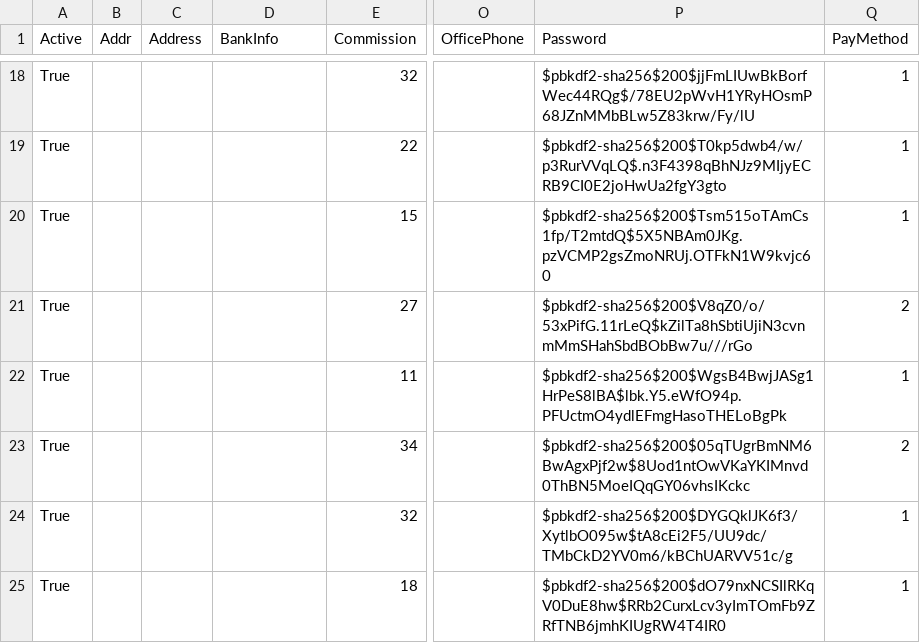
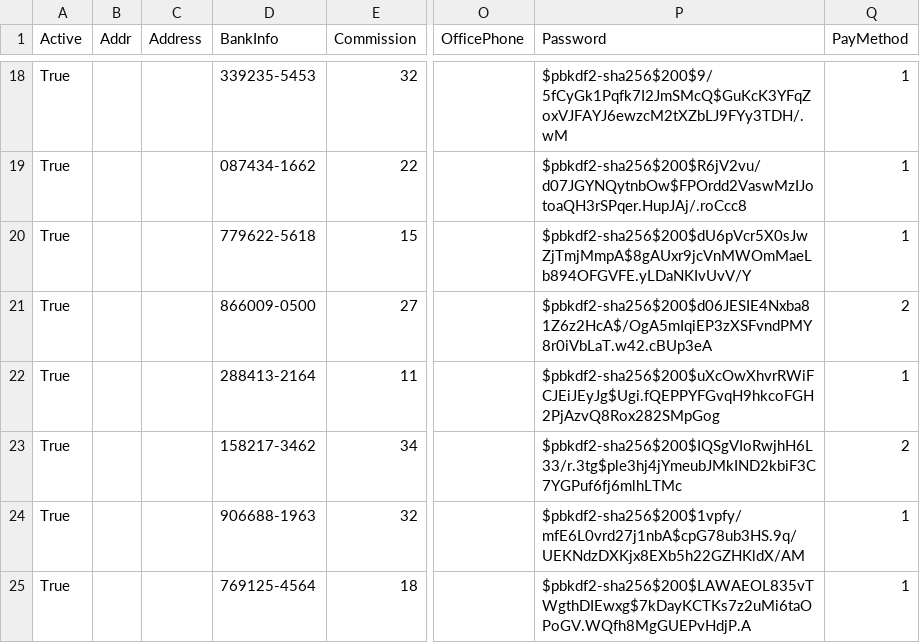
Before and after one commit to david3214/Team_2_CS_2450-601, a CSV file: database.csv, drawn as a sheet; only a part is shown, gaps mark what is left out; the diff covers the shown part only; the diff names each change by its address in the sheet, - before the commit and + after, or states it on an @@ line.

```diff
--- a/database.csv
+++ b/database.csv
-D18 (BankInfo): (empty)
+D18 (BankInfo): 339235-5453
-P18 (Password): $pbkdf2-sha256$200$jjFmLIUwBkBorfWec44RQg$/78EU2pWvH1YRyHOsmP68JZnMMbBLw5Z83krw/Fy/lU
+P18 (Password): $pbkdf2-sha256$200$9/5fCyGk1Pqfk7I2JmSMcQ$GuKcK3YFqZoxVJFAYJ6ewzcM2tXZbLJ9FYy3TDH/.wM
-D19 (BankInfo): (empty)
+D19 (BankInfo): 087434-1662
-P19 (Password): $pbkdf2-sha256$200$T0kp5dwb4/w/p3RurVVqLQ$.n3F4398qBhNJz9MIjyECRB9CI0E2joHwUa2fgY3gto
+P19 (Password): $pbkdf2-sha256$200$R6jV2vu/d07JGYNQytnbOw$FPOrdd2VaswMzIJotoaQH3rSPqer.HupJAj/.roCcc8
-D20 (BankInfo): (empty)
+D20 (BankInfo): 779622-5618
-P20 (Password): $pbkdf2-sha256$200$Tsm515oTAmCs1fp/T2mtdQ$5X5NBAm0JKg.pzVCMP2gsZmoNRUj.OTFkN1W9kvjc60
+P20 (Password): $pbkdf2-sha256$200$dU6pVcr5X0sJwZjTmjMmpA$8gAUxr9jcVnMWOmMaeLb894OFGVFE.yLDaNKIvUvV/Y
-D21 (BankInfo): (empty)
+D21 (BankInfo): 866009-0500
-P21 (Password): $pbkdf2-sha256$200$V8qZ0/o/53xPifG.11rLeQ$kZilTa8hSbtiUjiN3cvnmMmSHahSbdBObBw7u///rGo
+P21 (Password): $pbkdf2-sha256$200$d06JESIE4Nxba81Z6z2HcA$/OgA5mIqiEP3zXSFvndPMY8r0iVbLaT.w42.cBUp3eA
-D22 (BankInfo): (empty)
+D22 (BankInfo): 288413-2164
-P22 (Password): $pbkdf2-sha256$200$WgsB4BwjJASg1HrPeS8lBA$lbk.Y5.eWfO94p.PFUctmO4ydlEFmgHasoTHELoBgPk
+P22 (Password): $pbkdf2-sha256$200$uXcOwXhvrRWiFCJEiJEyJg$Ugi.fQEPPYFGvqH9hkcoFGH2PjAzvQ8Rox282SMpGog
-D23 (BankInfo): (empty)
+D23 (BankInfo): 158217-3462
-P23 (Password): $pbkdf2-sha256$200$05qTUgrBmNM6BwAgxPjf2w$8Uod1ntOwVKaYKIMnvd0ThBN5MoeIQqGY06vhsIKckc
+P23 (Password): $pbkdf2-sha256$200$IQSgVIoRwjhH6L33/r.3tg$ple3hj4jYmeubJMkIND2kbiF3C7YGPuf6fj6mlhLTMc
-D24 (BankInfo): (empty)
+D24 (BankInfo): 906688-1963
-P24 (Password): $pbkdf2-sha256$200$DYGQklJK6f3/XytlbO095w$tA8cEi2F5/UU9dc/TMbCkD2YV0m6/kBChUARVV51c/g
+P24 (Password): $pbkdf2-sha256$200$1vpfy/mfE6L0vrd27j1nbA$cpG78ub3HS.9q/UEKNdzDXKjx8EXb5h22GZHKldX/AM
-D25 (BankInfo): (empty)
+D25 (BankInfo): 769125-4564
-P25 (Password): $pbkdf2-sha256$200$dO79nxNCSIlRKqV0DuE8hw$RRb2CurxLcv3yImTOmFb9ZRfTNB6jmhKIUgRW4T4IR0
+P25 (Password): $pbkdf2-sha256$200$LAWAEOL835vTWgthDIEwxg$7kDayKCTKs7z2uMi6taOPoGV.WQfh8MgGUEPvHdjP.A
```
Also changed, not shown: 6 added rows and 34 edited cells elsewhere in this file, 10 other files.
